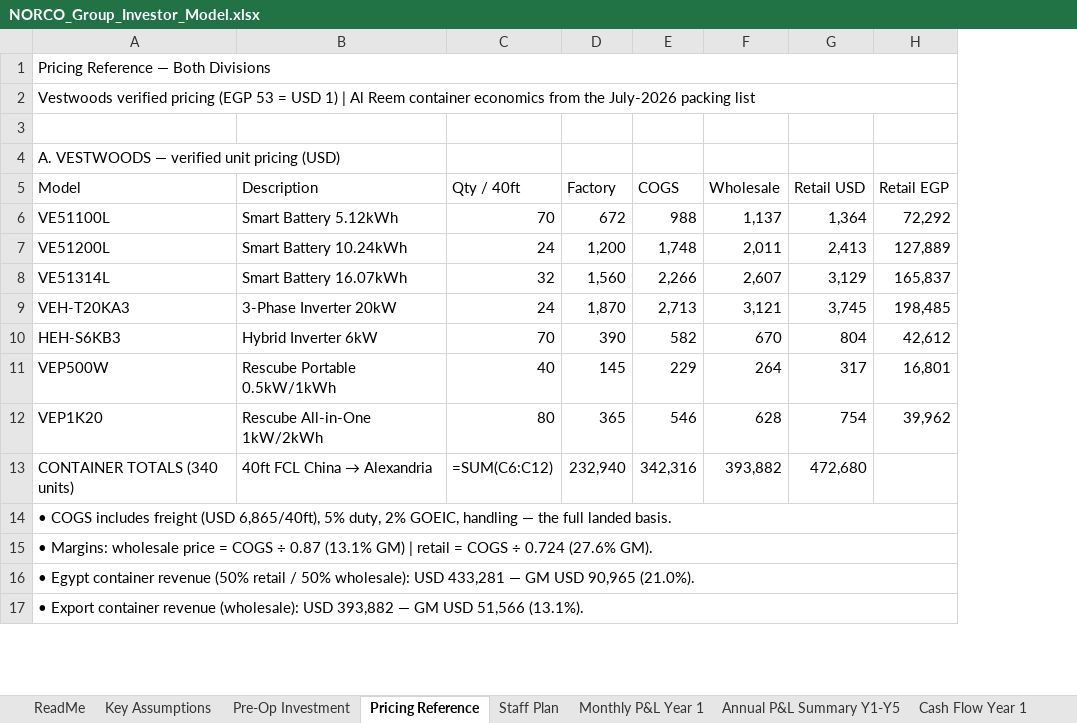
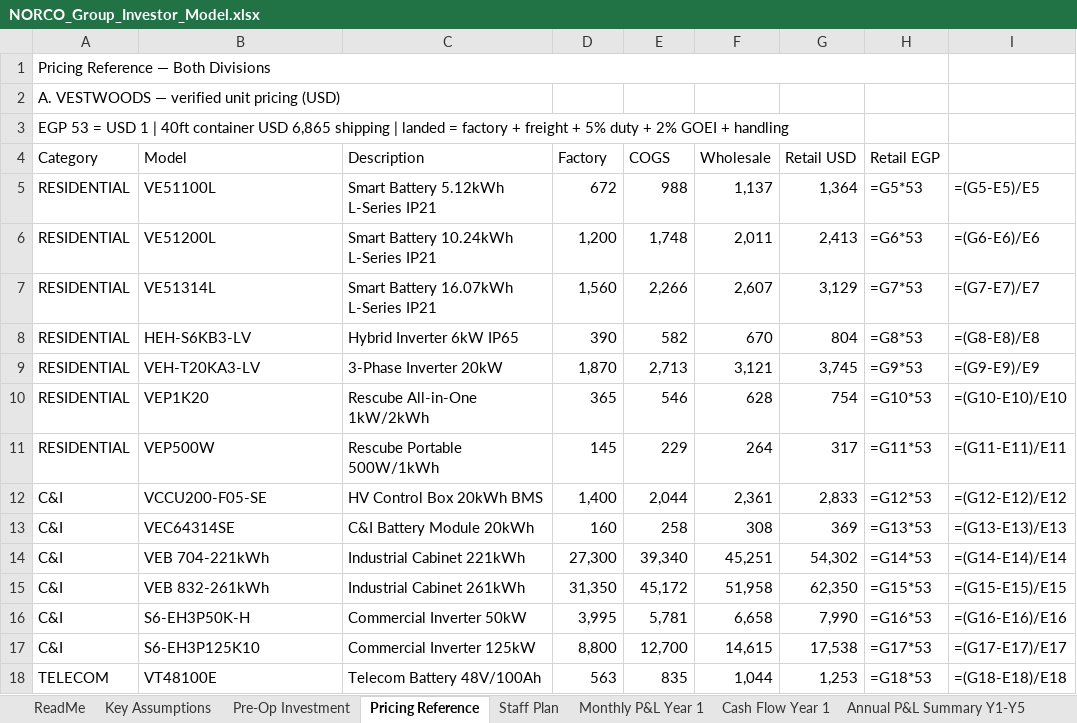
Before and after one commit to mfadi74/morva-site1, an Excel workbook: business-plan/NORCO_Group_Investor_Model.xlsx, sheet Pricing Reference, drawn as a sheet; only a part is shown; values as stored, in another font and other column widths than the file's, no cell formats; formulas without a stored value are shown as written; removed rows and columns are numbered as before the commit, all else as after; the diff covers the shown part only; the diff names each change by its address in the sheet, - before the commit and + after, or states it on an @@ line.

```diff
--- a/business-plan/NORCO_Group_Investor_Model.xlsx (sheet Pricing Reference)
+++ b/business-plan/NORCO_Group_Investor_Model.xlsx (sheet Pricing Reference)
@@ sheet tab order changed: ReadMe | Key Assumptions | Pre-Op Investment | Pricing Reference | Staff Plan | Monthly P&L Year 1 | Cash Flow Year 1 | Annual P&L Summary Y1-Y5 @@
+column A (Category), rows 1-2: Pricing Reference — Both Divisions | A. VESTWOODS — verified unit pricing (USD); rows 5-7: all RESIDENTIAL; rows 9-10: RESIDENTIAL | RESIDENTIAL
-column C (Qty / 40ft), rows 6-9: 70 | 24 | 32 | 24; row 12: 80
+column I, rows 5-7: =(G5-E5)/E5 | =(G6-E6)/E6 | =(G7-E7)/E7; rows 9-10: =(G9-E9)/E9 | =(G10-E10)/E10
-row 1: Pricing Reference — Both Divisions
-row 2: Vestwoods verified pricing (EGP 53 = USD 1) | Al Reem container economics from the July-2026 packing list
-B2 (Model): A. VESTWOODS — verified unit pricing (USD)
+B2 (Model): (empty)
+row 3: EGP 53 = USD 1 | 40ft container USD 6,865 shipping | landed = factory + freight + 5% duty + 2% GOEI + handling
-C5 (Description): Smart Battery 5.12kWh
+C5 (Description): Smart Battery 5.12kWh L-Series IP21
-H5 (Retail EGP): 72,292
+H5 (Retail EGP): =G5*53
-C6 (Description): Smart Battery 10.24kWh
+C6 (Description): Smart Battery 10.24kWh L-Series IP21
-H6 (Retail EGP): 127,889
+H6 (Retail EGP): =G6*53
-C7 (Description): Smart Battery 16.07kWh
+C7 (Description): Smart Battery 16.07kWh L-Series IP21
-H7 (Retail EGP): 165,837
+H7 (Retail EGP): =G7*53
+row 8: RESIDENTIAL | HEH-S6KB3-LV | Hybrid Inverter 6kW IP65 | 390 | 582 | 670 | 804 | =G8*53 | =(G8-E8)/E8
-B9 (Model): VEH-T20KA3
+B9 (Model): VEH-T20KA3-LV
-H9 (Retail EGP): 198,485
+H9 (Retail EGP): =G9*53
-row 10: HEH-S6KB3 | Hybrid Inverter 6kW | 70 | 390 | 582 | 670 | 804 | 42,612
-row 11: VEP500W | Rescube Portable 0.5kW/1kWh | 40 | 145 | 229 | 264 | 317 | 16,801
-H10 (Retail EGP): 39,962
+H10 (Retail EGP): =G10*53
-row 13: CONTAINER TOTALS (340 units) | 40ft FCL China → Alexandria | =SUM(C6:C12) | 232,940 | 342,316 | 393,882 | 472,680
-row 14: • COGS includes freight (USD 6,865/40ft), 5% duty, 2% GOEIC, handling — the full landed basis.
-row 15: • Margins: wholesale price = COGS ÷ 0.87 (13.1% GM) | retail = COGS ÷ 0.724 (27.6% GM).
-row 16: • Egypt container revenue (50% retail / 50% wholesale): USD 433,281 — GM USD 90,965 (21.0%).
-row 17: • Export container revenue (wholesale): USD 393,882 — GM USD 51,566 (13.1%).
+row 11: RESIDENTIAL | VEP500W | Rescube Portable 500W/1kWh | 145 | 229 | 264 | 317 | =G11*53 | =(G11-E11)/E11
+row 12: C&I | VCCU200-F05-SE | HV Control Box 20kWh BMS | 1,400 | 2,044 | 2,361 | 2,833 | =G12*53 | =(G12-E12)/E12
+row 13: C&I | VEC64314SE | C&I Battery Module 20kWh | 160 | 258 | 308 | 369 | =G13*53 | =(G13-E13)/E13
+row 14: C&I | VEB 704-221kWh | Industrial Cabinet 221kWh | 27,300 | 39,340 | 45,251 | 54,302 | =G14*53 | =(G14-E14)/E14
+row 15: C&I | VEB 832-261kWh | Industrial Cabinet 261kWh | 31,350 | 45,172 | 51,958 | 62,350 | =G15*53 | =(G15-E15)/E15
+row 16: C&I | S6-EH3P50K-H | Commercial Inverter 50kW | 3,995 | 5,781 | 6,658 | 7,990 | =G16*53 | =(G16-E16)/E16
+row 17: C&I | S6-EH3P125K10 | Commercial Inverter 125kW | 8,800 | 12,700 | 14,615 | 17,538 | =G17*53 | =(G17-E17)/E17
+row 18: TELECOM | VT48100E | Telecom Battery 48V/100Ah | 563 | 835 | 1,044 | 1,253 | =G18*53 | =(G18-E18)/E18
```
Also changed, not shown: 154 added rows, 9 removed rows and 1 edited cell elsewhere in this sheet, sheet Monthly P&L Year 1, sheet Staff Plan, sheet Annual P&L Summary Y1-Y5, sheet Cash Flow Year 1, sheet 5Y Cash Flow, sheet Market Detail, 6 more sheets, cell formats, charts or pictures, 14 other files.
